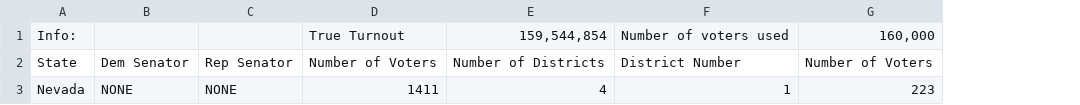
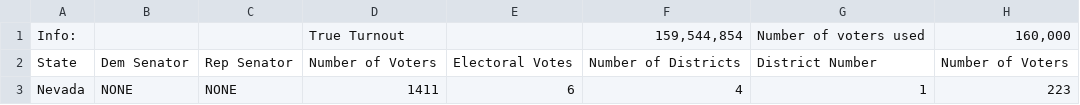
Before and after one commit to marissamanley/2016_Voter_Information, a CSV file: DataStructuresProject3/District_map.csv, drawn as a sheet; only a part is shown; the diff names each change by its address in the sheet, - before the commit and + after, or states it on an @@ line.

Commit message:
Updated to include electoral college Updated Print State

```diff
--- a/DataStructuresProject3/District_map.csv
+++ b/DataStructuresProject3/District_map.csv
+column E, rows 2-3: Electoral Votes | 6
```
Also changed, not shown: 5 other files.
